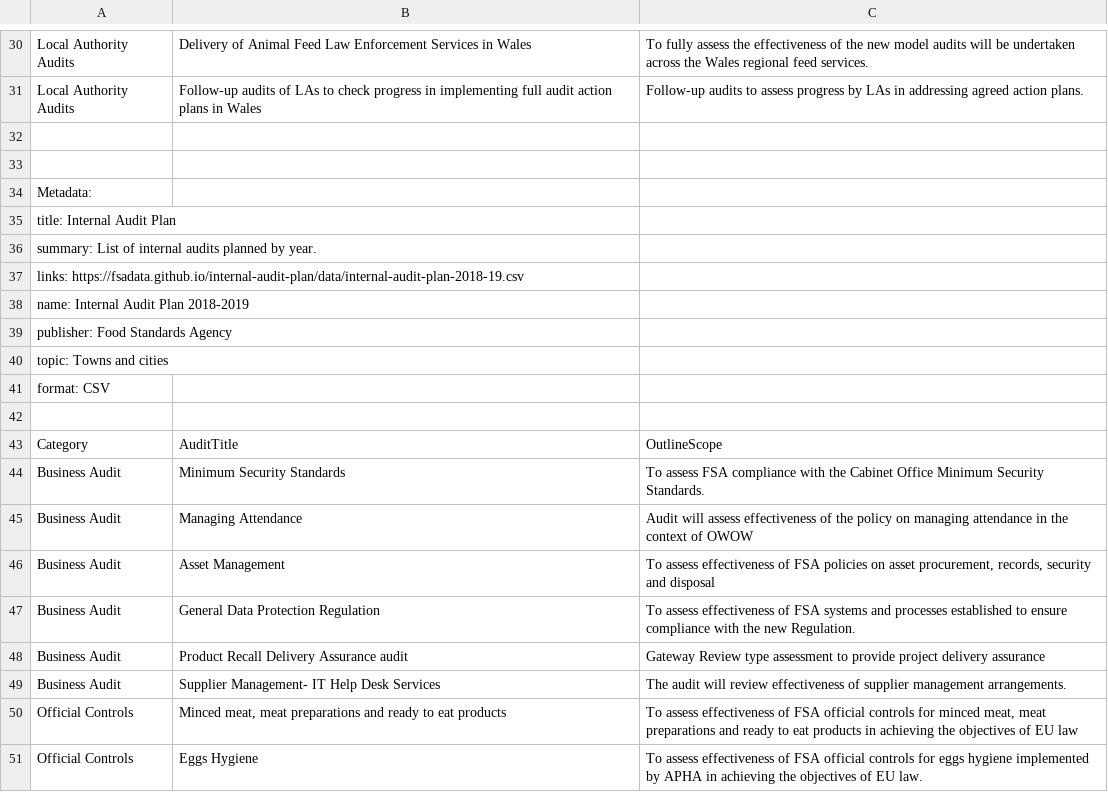
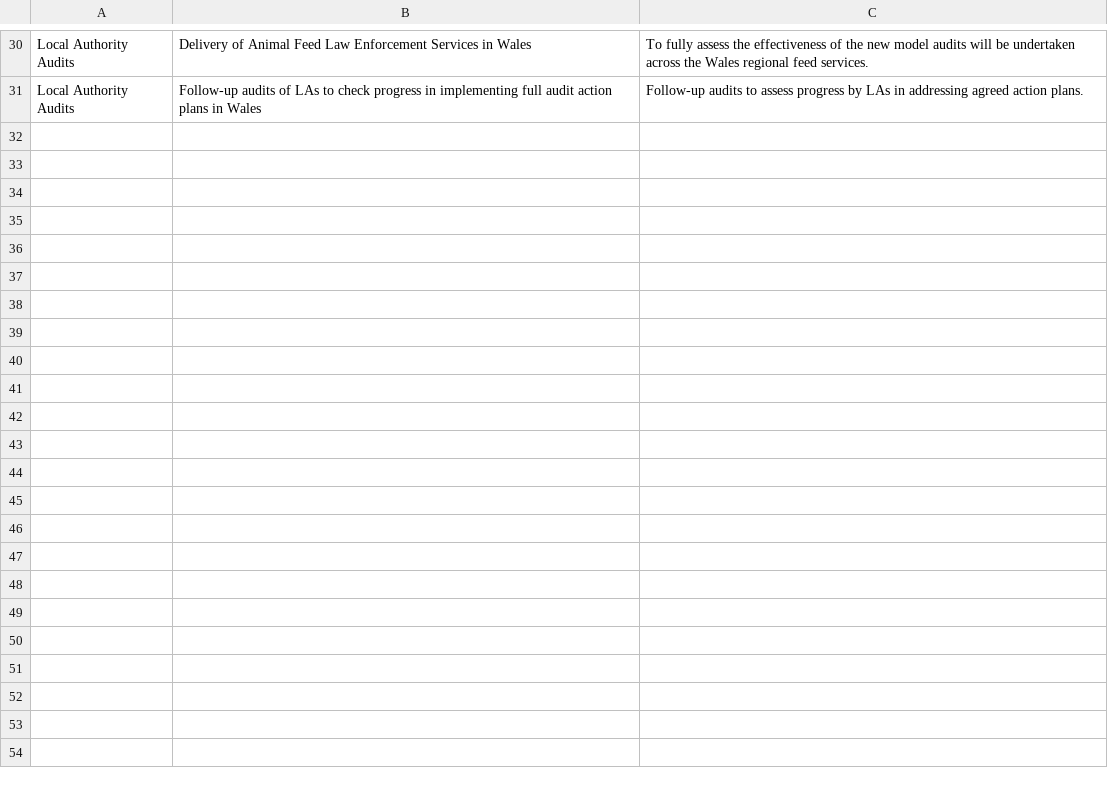
Before and after one commit to lalisalala/datasetdiscovery, a CSV file: data.csv, drawn as a sheet; only a part is shown, gaps mark what is left out; the diff covers the shown part only.

```diff
--- a/data.csv
+++ b/data.csv
@@ -31,21 +31 @@ Local Authority Audits,Delivery of Animal Feed Law Enforcement Services in Wales
 Local Authority Audits,Follow-up audits of LAs to check progress in implementing full audit action plans in Wales ,Follow-up audits to assess progress by LAs in addressing agreed action plans.
-
-
-Metadata:
-title: Internal Audit Plan
-summary: List of internal audits planned by year.
-links: https://fsadata.github.io/internal-audit-plan/data/internal-audit-plan-2018-19.csv
-name: Internal Audit Plan 2018-2019
-publisher: Food Standards Agency
-topic: Towns and cities
-format: CSV
-
-Category,AuditTitle,OutlineScope
-Business Audit,Minimum Security Standards,To assess FSA compliance with the Cabinet Office Minimum Security Standards.
-Business Audit,Managing Attendance,Audit will assess effectiveness of the policy on managing attendance in the context of OWOW
-Business Audit,Asset Management,"To assess effectiveness of FSA policies on asset procurement, records, security and disposal "
-Business Audit,General Data Protection Regulation,To assess effectiveness of FSA systems and processes established to ensure compliance with the new Regulation.
-Business Audit,Product Recall Delivery Assurance audit,Gateway Review type assessment to provide project delivery assurance
-Business Audit,Supplier Management- IT Help Desk Services,The audit will review effectiveness of supplier management arrangements.
-Official Controls,"Minced meat, meat preparations and ready to eat products","To assess effectiveness of FSA official controls for minced meat, meat preparations and ready to eat products in achieving the objectives of EU law"
-Official Controls,Eggs Hygiene ,To assess effectiveness of FSA official controls for eggs hygiene implemented by APHA in achieving the objectives of EU law.
```
Also changed, not shown: 14 removed rows elsewhere in this file, 6 other files.
